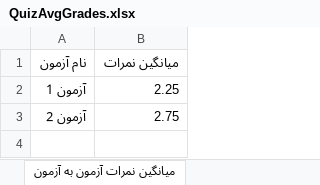
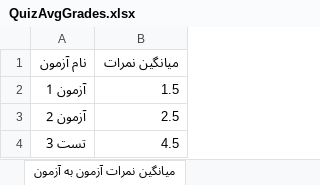
Before and after one commit to salehprg/LMS, an Excel workbook: QuizAvgGrades.xlsx, sheet میانگین نمرات آزمون به آزمون, drawn as a sheet; values as stored, in another font and other column widths than the file's, no borders; the diff names each change by its address in the sheet, - before the commit and + after, or states it on an @@ line.

```diff
--- a/QuizAvgGrades.xlsx (sheet میانگین نمرات آزمون به آزمون)
+++ b/QuizAvgGrades.xlsx (sheet میانگین نمرات آزمون به آزمون)
-B2 (میانگین نمرات): 2.25
+B2 (میانگین نمرات): 1.5
-B3 (میانگین نمرات): 2.75
+B3 (میانگین نمرات): 2.5
+row 4: تست 3 | 4.5
```
Also changed, not shown: UserGrades.xlsx, 9 other files.
